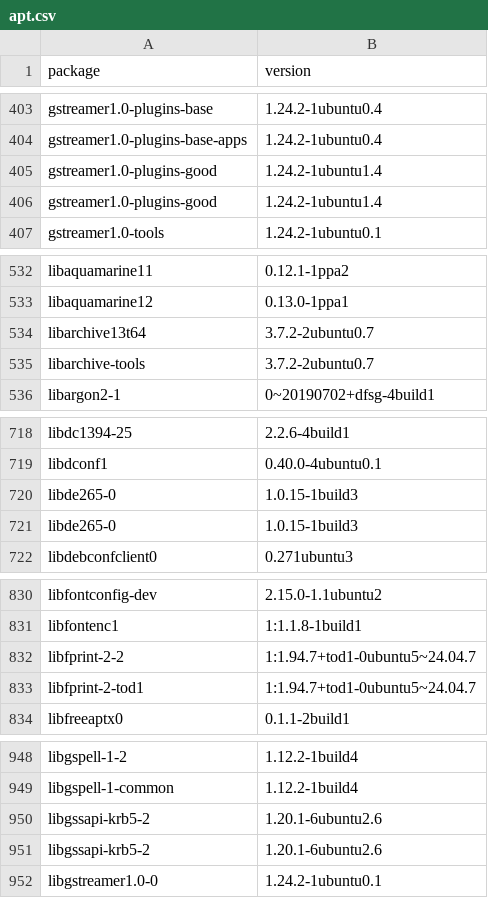
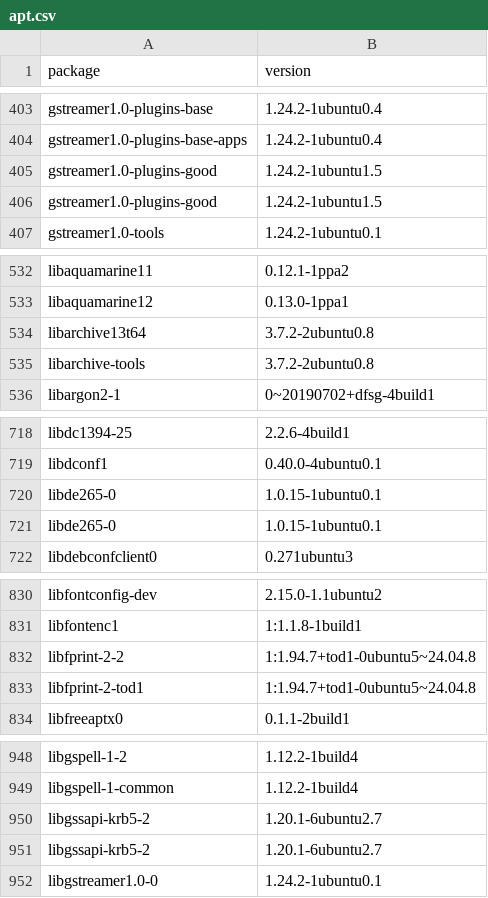
Before and after one commit to IrishBruse/dotfiles, a CSV file: linux/apt.csv, drawn as a sheet; only a part is shown, gaps mark what is left out; the diff covers the shown part only.

```diff
--- a/linux/apt.csv
+++ b/linux/apt.csv
@@ -404,4 +404,4 @@ gstreamer1.0-plugins-base,1.24.2-1ubuntu0.4
 gstreamer1.0-plugins-base-apps,1.24.2-1ubuntu0.4
-gstreamer1.0-plugins-good,1.24.2-1ubuntu1.4
-gstreamer1.0-plugins-good,1.24.2-1ubuntu1.4
+gstreamer1.0-plugins-good,1.24.2-1ubuntu1.5
+gstreamer1.0-plugins-good,1.24.2-1ubuntu1.5
 gstreamer1.0-tools,1.24.2-1ubuntu0.1
@@ -533,4 +533,4 @@ libaquamarine11,0.12.1-1ppa2
 libaquamarine12,0.13.0-1ppa1
-libarchive13t64,3.7.2-2ubuntu0.7
-libarchive-tools,3.7.2-2ubuntu0.7
+libarchive13t64,3.7.2-2ubuntu0.8
+libarchive-tools,3.7.2-2ubuntu0.8
 libargon2-1,0~20190702+dfsg-4build1
@@ -719,4 +719,4 @@ libdc1394-25,2.2.6-4build1
 libdconf1,0.40.0-4ubuntu0.1
-libde265-0,1.0.15-1build3
-libde265-0,1.0.15-1build3
+libde265-0,1.0.15-1ubuntu0.1
+libde265-0,1.0.15-1ubuntu0.1
 libdebconfclient0,0.271ubuntu3
@@ -831,4 +831,4 @@ libfontconfig-dev,2.15.0-1.1ubuntu2
 libfontenc1,1:1.1.8-1build1
-libfprint-2-2,1:1.94.7+tod1-0ubuntu5~24.04.7
-libfprint-2-tod1,1:1.94.7+tod1-0ubuntu5~24.04.7
+libfprint-2-2,1:1.94.7+tod1-0ubuntu5~24.04.8
+libfprint-2-tod1,1:1.94.7+tod1-0ubuntu5~24.04.8
 libfreeaptx0,0.1.1-2build1
@@ -949,4 +949,4 @@ libgspell-1-2,1.12.2-1build4
 libgspell-1-common,1.12.2-1build4
-libgssapi-krb5-2,1.20.1-6ubuntu2.6
-libgssapi-krb5-2,1.20.1-6ubuntu2.6
+libgssapi-krb5-2,1.20.1-6ubuntu2.7
+libgssapi-krb5-2,1.20.1-6ubuntu2.7
 libgstreamer1.0-0,1.24.2-1ubuntu0.1
```
Also changed, not shown: 44 edited cells elsewhere in this file.
